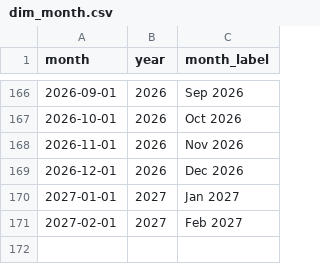
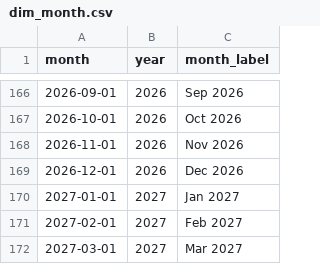
Before and after one commit to neonguyen888/Canada-mortgage-renewal-forecast, a CSV file: data/powerbi/dim_month.csv, drawn as a sheet; only a part is shown, gaps mark what is left out; the diff names each change by its address in the sheet, - before the commit and + after, or states it on an @@ line.

```diff
--- a/data/powerbi/dim_month.csv
+++ b/data/powerbi/dim_month.csv
+row 172: 2027-03-01 | 2027 | Mar 2027
```
Also changed, not shown: data/powerbi/fact_triage_loan.csv, data/powerbi/vw_rate_outlook_band.csv, 49 other files.
